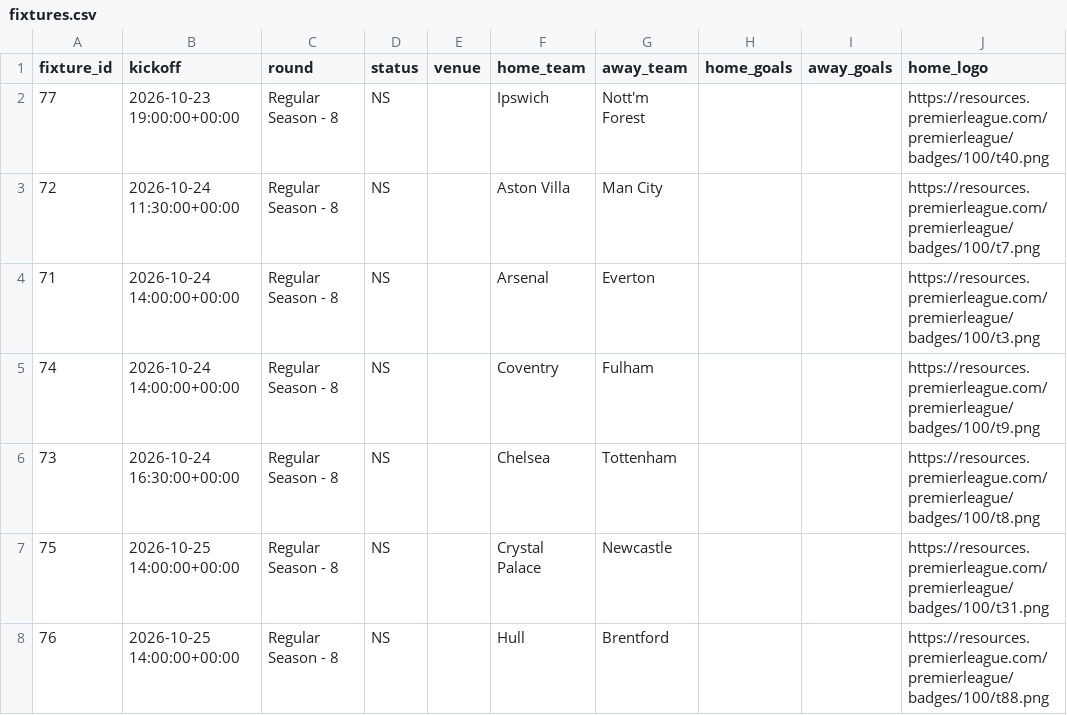
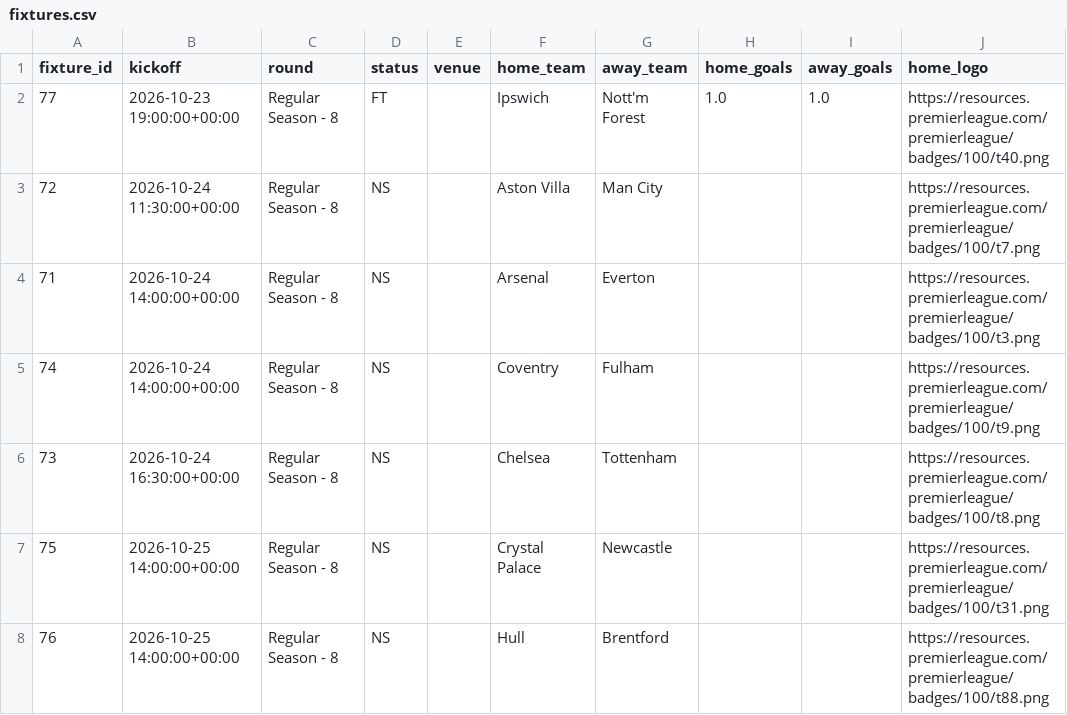
Before and after one commit to Garygunn94/premier-league-predictions, a CSV file: data/upcoming/fixtures.csv, drawn as a sheet; only a part is shown; the diff names each change by its address in the sheet, - before the commit and + after, or states it on an @@ line.

```diff
--- a/data/upcoming/fixtures.csv
+++ b/data/upcoming/fixtures.csv
-D2 (status): NS
+D2 (status): FT
-H2 (home_goals): (empty)
+H2 (home_goals): 1.0
-I2 (away_goals): (empty)
+I2 (away_goals): 1.0
```
Also changed, not shown: data/upcoming/fpl_fixtures.csv, data/upcoming/fpl_players.csv, 3 other files.
